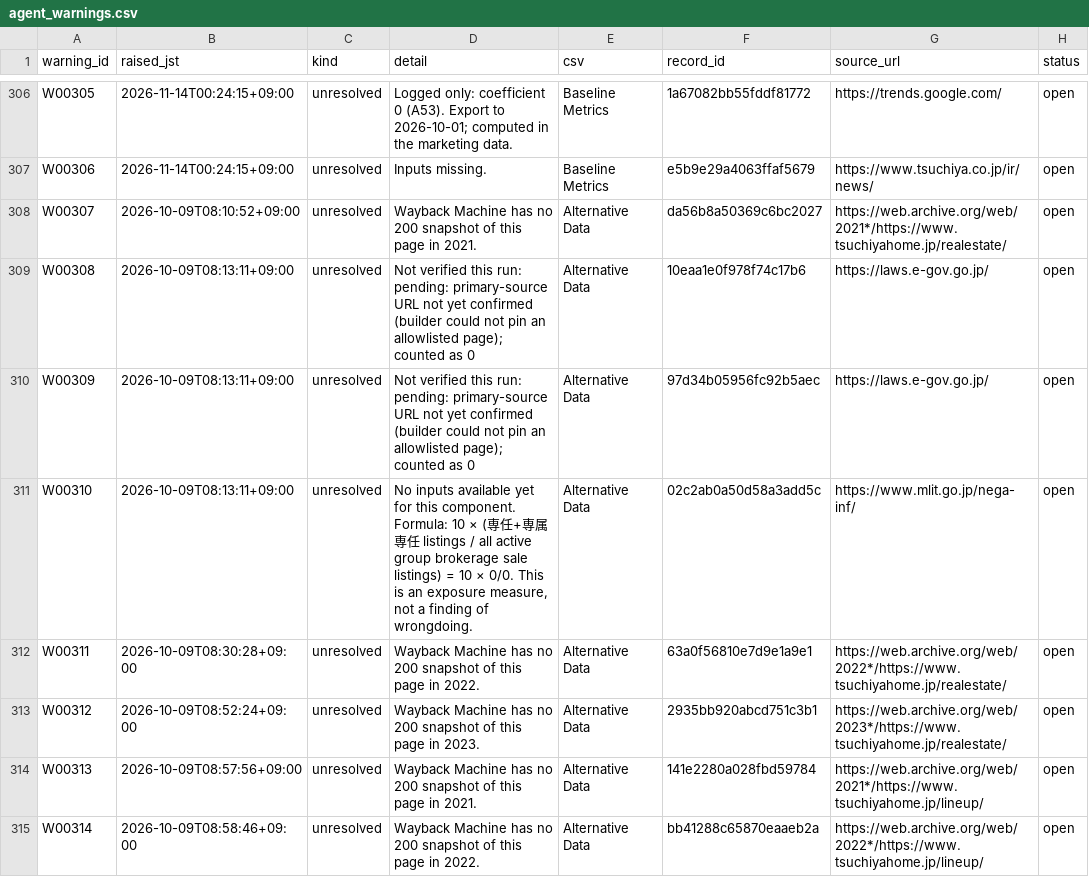
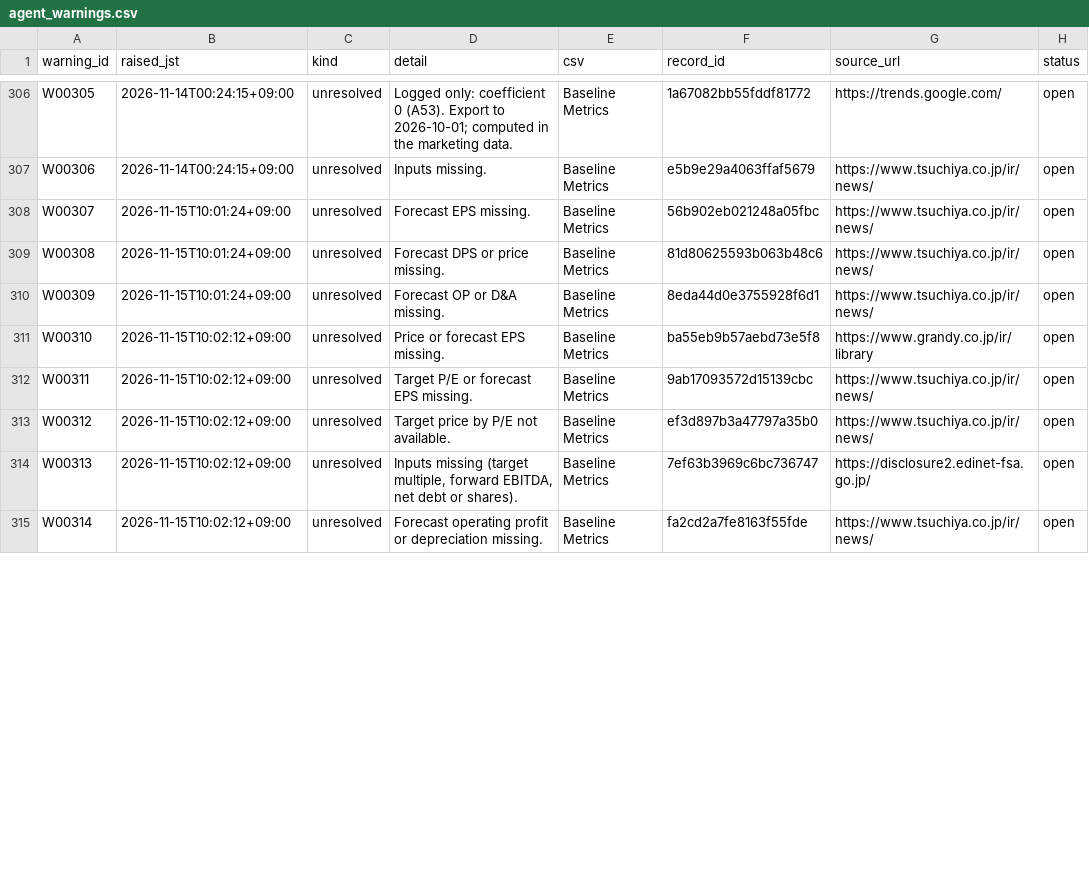
Before and after one commit to renishly/tsuchiya_holdings, a CSV file: v2/app/state/agent_warnings.csv, drawn as a sheet; only a part is shown, gaps mark what is left out; the diff covers the shown part only.

```diff
--- a/v2/app/state/agent_warnings.csv
+++ b/v2/app/state/agent_warnings.csv
@@ -307,9 +307,9 @@ W00305,2026-11-14T00:24:15+09:00,unresolved,Logged only: coefficient 0 (A53). Ex
 W00306,2026-11-14T00:24:15+09:00,unresolved,Inputs missing.,Baseline Metrics,e5b9e29a4063ffaf5679,https://www.tsuchiya.co.jp/ir/news/,open
-W00307,2026-10-09T08:10:52+09:00,unresolved,Wayback Machine has no 200 snapshot of this page in 2021.,Alternative Data,da56b8a50369c6bc2027,https://web.archive.org/web/2021*/https://www.tsuchiyahome.jp/realestate/,open
-W00308,2026-10-09T08:13:11+09:00,unresolved,Not verified this run: pending: primary-source URL not yet confirmed (builder could not pin an allowlisted page); counted as 0,Alternative Data,10eaa1e0f978f74c17b6,https://laws.e-gov.go.jp/,open
-W00309,2026-10-09T08:13:11+09:00,unresolved,Not verified this run: pending: primary-source URL not yet confirmed (builder could not pin an allowlisted page); counted as 0,Alternative Data,97d34b05956fc92b5aec,https://laws.e-gov.go.jp/,open
-W00310,2026-10-09T08:13:11+09:00,unresolved,"No inputs available yet for this component. Formula: 10 × (専任+専属専任 listings / all active group brokerage sale listings) = 10 × 0/0. This is an exposure measure, not a finding of wrongdoing.",Alternative Data,02c2ab0a50d58a3add5c,https://www.mlit.go.jp/nega-inf/,open
-W00311,2026-10-09T08:30:28+09:00,unresolved,Wayback Machine has no 200 snapshot of this page in 2022.,Alternative Data,63a0f56810e7d9e1a9e1,https://web.archive.org/web/2022*/https://www.tsuchiyahome.jp/realestate/,open
-W00312,2026-10-09T08:52:24+09:00,unresolved,Wayback Machine has no 200 snapshot of this page in 2023.,Alternative Data,2935bb920abcd751c3b1,https://web.archive.org/web/2023*/https://www.tsuchiyahome.jp/realestate/,open
-W00313,2026-10-09T08:57:56+09:00,unresolved,Wayback Machine has no 200 snapshot of this page in 2021.,Alternative Data,141e2280a028fbd59784,https://web.archive.org/web/2021*/https://www.tsuchiyahome.jp/lineup/,open
-W00314,2026-10-09T08:58:46+09:00,unresolved,Wayback Machine has no 200 snapshot of this page in 2022.,Alternative Data,bb41288c65870eaaeb2a,https://web.archive.org/web/2022*/https://www.tsuchiyahome.jp/lineup/,open
+W00307,2026-11-15T10:01:24+09:00,unresolved,Forecast EPS missing.,Baseline Metrics,56b902eb021248a05fbc,https://www.tsuchiya.co.jp/ir/news/,open
+W00308,2026-11-15T10:01:24+09:00,unresolved,Forecast DPS or price missing.,Baseline Metrics,81d80625593b063b48c6,https://www.tsuchiya.co.jp/ir/news/,open
+W00309,2026-11-15T10:01:24+09:00,unresolved,Forecast OP or D&A missing.,Baseline Metrics,8eda44d0e3755928f6d1,https://www.tsuchiya.co.jp/ir/news/,open
+W00310,2026-11-15T10:02:12+09:00,unresolved,Price or forecast EPS missing.,Baseline Metrics,ba55eb9b57aebd73e5f8,https://www.grandy.co.jp/ir/library,open
+W00311,2026-11-15T10:02:12+09:00,unresolved,Target P/E or forecast EPS missing.,Baseline Metrics,9ab17093572d15139cbc,https://www.tsuchiya.co.jp/ir/news/,open
+W00312,2026-11-15T10:02:12+09:00,unresolved,Target price by P/E not available.,Baseline Metrics,ef3d897b3a47797a35b0,https://www.tsuchiya.co.jp/ir/news/,open
+W00313,2026-11-15T10:02:12+09:00,unresolved,"Inputs missing (target multiple, forward EBITDA, net debt or shares).",Baseline Metrics,7ef63b3969c6bc736747,https://disclosure2.edinet-fsa.go.jp/,open
+W00314,2026-11-15T10:02:12+09:00,unresolved,Forecast operating profit or depreciation missing.,Baseline Metrics,fa2cd2a7fe8163f55fde,https://www.tsuchiya.co.jp/ir/news/,open
```
Also changed, not shown: 13 added rows and 31 edited cells elsewhere in this file, v2/app/logs/debug_runs.csv, 25 other files.
